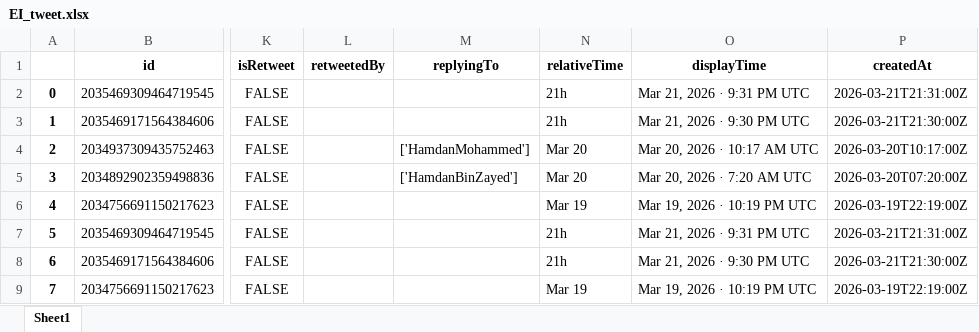
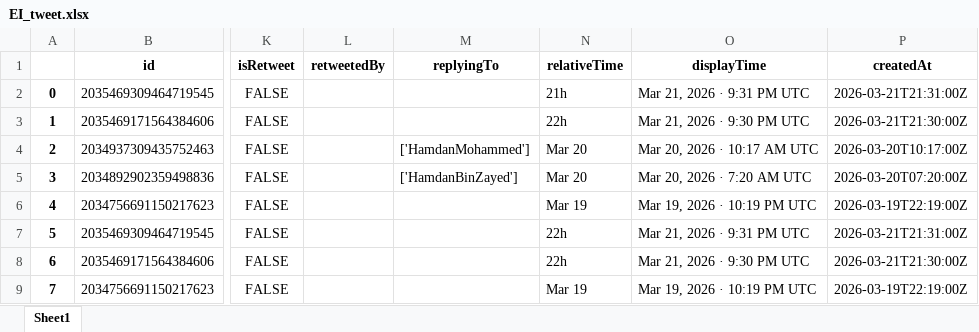
Before and after one commit to felixabraham670706/enbdtwitter_v1, an Excel workbook: EI_tweet.xlsx, sheet Sheet1, drawn as a sheet; only a part is shown, gaps mark what is left out; values as stored, in another font and other column widths than the file's, no borders; the diff names each change by its address in the sheet, - before the commit and + after, or states it on an @@ line.

```diff
--- a/EI_tweet.xlsx (sheet Sheet1)
+++ b/EI_tweet.xlsx (sheet Sheet1)
-N3 (relativeTime): 21h
+N3 (relativeTime): 22h
-N7:N8 (relativeTime): 21h
+N7:N8 (relativeTime): 22h
```
Also changed, not shown: 5 other files.
